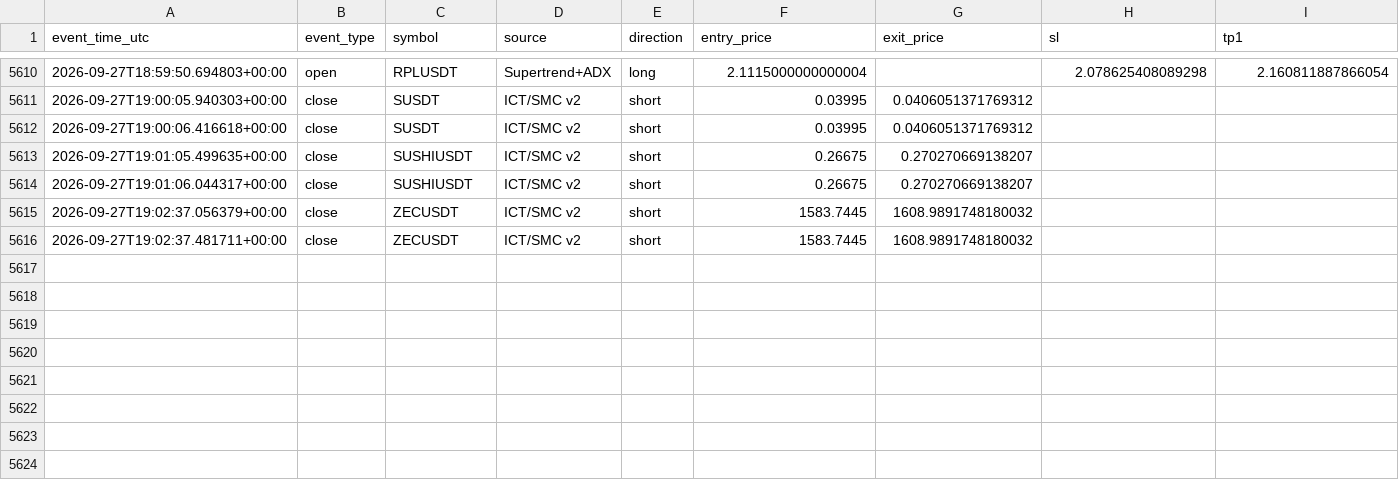
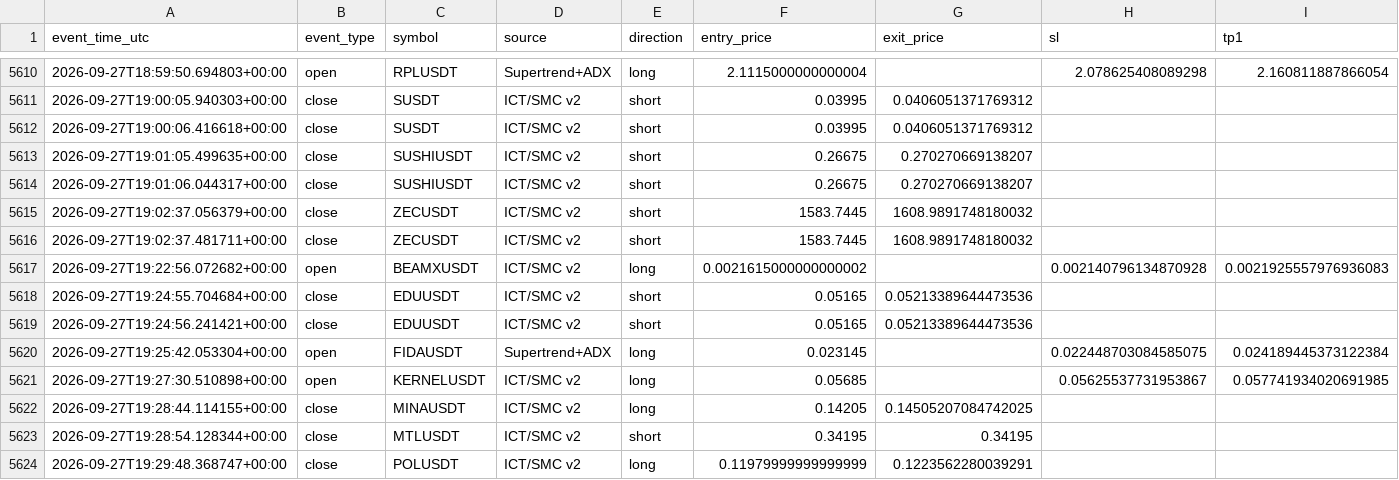
Before and after one commit to amirtorofi-sketch/tabdeal-usdt-live-trading-ready, a CSV file: bot2_live/paper_trades_log.csv, drawn as a sheet; only a part is shown, gaps mark what is left out; rows hold the shown columns only; the diff names each change by its address in the sheet, - before the commit and + after, or states it on an @@ line.

Commit message:
update bot2 state/paper log [skip ci]

```diff
--- a/bot2_live/paper_trades_log.csv
+++ b/bot2_live/paper_trades_log.csv
+row 5617: 2026-09-27T19:22:56.072682+00:00 | open | BEAMXUSDT | ICT/SMC v2 | long | 0.0021615000000000002 |  | 0.002140796134870928 | 0.0021925557976936083
+row 5618: 2026-09-27T19:24:55.704684+00:00 | close | EDUUSDT | ICT/SMC v2 | short | 0.05165 | 0.05213389644473536
+row 5619: 2026-09-27T19:24:56.241421+00:00 | close | EDUUSDT | ICT/SMC v2 | short | 0.05165 | 0.05213389644473536
+row 5620: 2026-09-27T19:25:42.053304+00:00 | open | FIDAUSDT | Supertrend+ADX | long | 0.023145 |  | 0.022448703084585075 | 0.024189445373122384
+row 5621: 2026-09-27T19:27:30.510898+00:00 | open | KERNELUSDT | ICT/SMC v2 | long | 0.05685 |  | 0.05625537731953867 | 0.057741934020691985
+row 5622: 2026-09-27T19:28:44.114155+00:00 | close | MINAUSDT | ICT/SMC v2 | long | 0.14205 | 0.14505207084742025
+row 5623: 2026-09-27T19:28:54.128344+00:00 | close | MTLUSDT | ICT/SMC v2 | short | 0.34195 | 0.34195
+row 5624: 2026-09-27T19:29:48.368747+00:00 | close | POLUSDT | ICT/SMC v2 | long | 0.11979999999999999 | 0.1223562280039291
```
Also changed, not shown: 1 other file.
